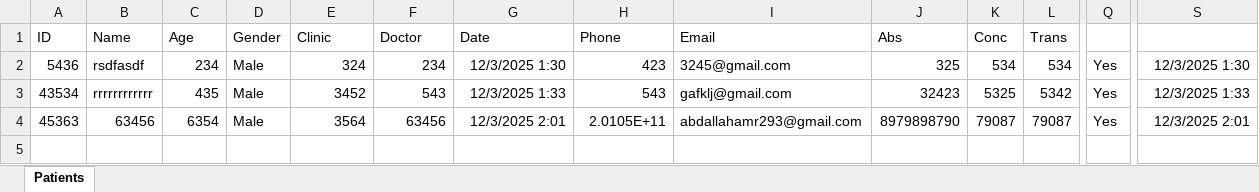
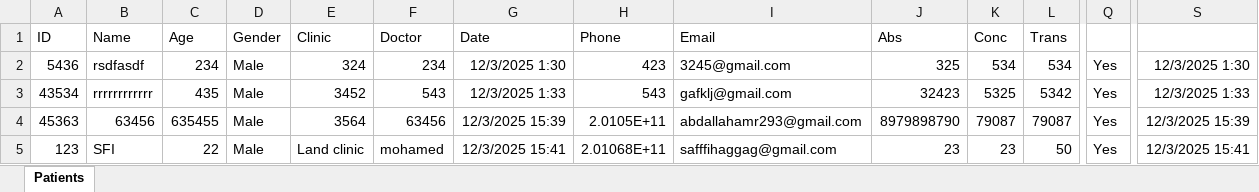
Before and after one commit to sfi7/safi-lab-new, an Excel workbook: Patients.xlsm, sheet Patients, drawn as a sheet; only a part is shown, gaps mark what is left out; values as stored, in another font and other column widths than the file's, no borders; charts and pictures not drawn; rows hold the shown columns only; the diff names each change by its address in the sheet, - before the commit and + after, or states it on an @@ line.

Commit message:
Update report for patient 123

```diff
--- a/Patients.xlsm (sheet Patients)
+++ b/Patients.xlsm (sheet Patients)
-C4 (Age): 6354
+C4 (Age): 635455
-G4 (Date): 12/3/2025 2:01
+G4 (Date): 12/3/2025 15:39
-S4: 12/3/2025 2:01
+S4: 12/3/2025 15:39
+row 5: 123 | SFI | 22 | Male | Land clinic | mohamed | 12/3/2025 15:41 | 2.01068E+11 | safffihaggag@gmail.com | 23 | 23 | 50 | Yes | 12/3/2025 15:41
```
Also changed, not shown: charts or pictures, 20 other files.
